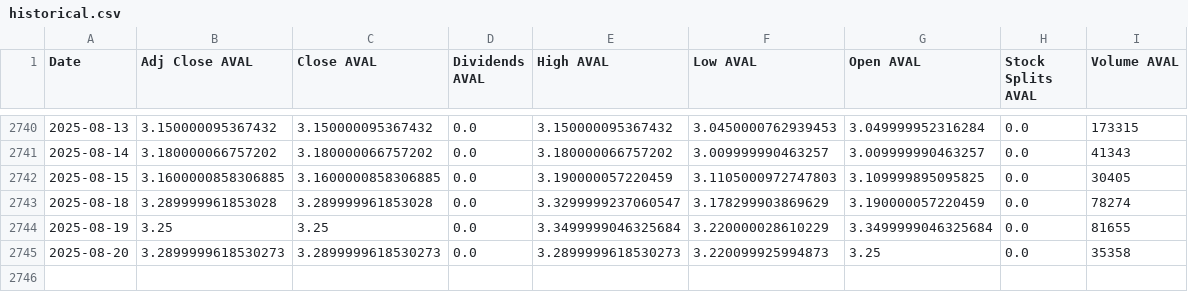
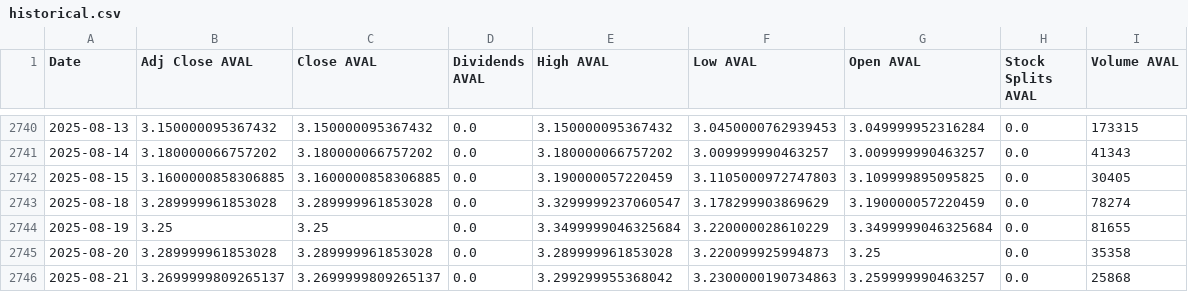
Before and after one commit to paez-dev/proyecto_integrado_v_aval_tracker, a CSV file: src/static/data/historical.csv, drawn as a sheet; only a part is shown, gaps mark what is left out.

```diff
--- a/src/static/data/historical.csv
+++ b/src/static/data/historical.csv
@@ -2744,2 +2744,3 @@ Date,Adj Close AVAL,Close AVAL,Dividends AVAL,High AVAL,Low AVAL,Open AVAL,Stock
 2025-08-19,3.25,3.25,0.0,3.3499999046325684,3.220000028610229,3.3499999046325684,0.0,81655
-2025-08-20,3.2899999618530273,3.2899999618530273,0.0,3.2899999618530273,3.220099925994873,3.25,0.0,35358
+2025-08-20,3.289999961853028,3.289999961853028,0.0,3.289999961853028,3.220099925994873,3.25,0.0,35358
+2025-08-21,3.2699999809265137,3.2699999809265137,0.0,3.299299955368042,3.2300000190734863,3.259999990463257,0.0,25868
```
Also changed, not shown: 5 other files.
